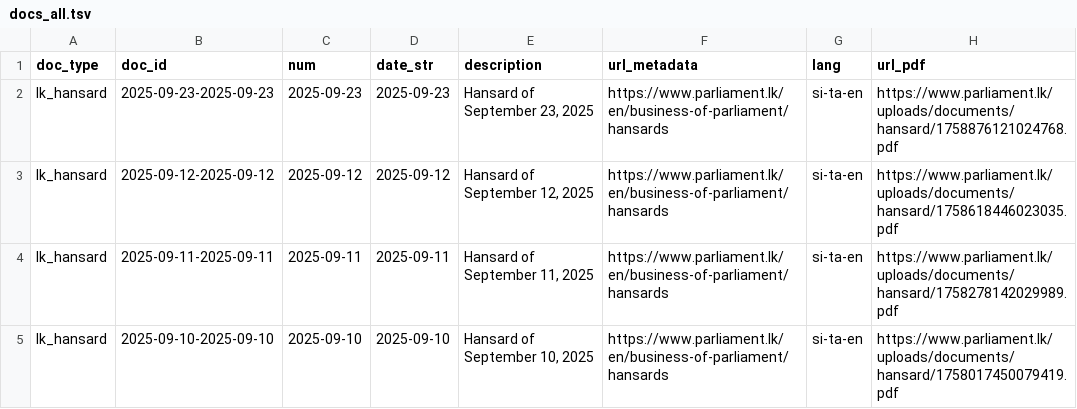
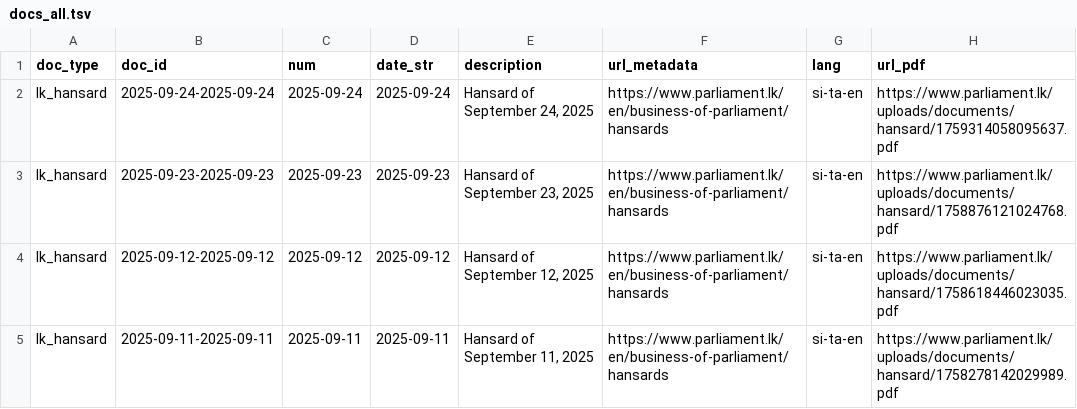
Before and after one commit to nuuuwan/lk_hansard, a TSV file: data/lk_hansard/docs_all.tsv, drawn as a sheet; only a part is shown; the shorter side is filled out with more unchanged rows.

```diff
--- a/data/lk_hansard/docs_all.tsv
+++ b/data/lk_hansard/docs_all.tsv
@@ -1,2 +1,3 @@
 doc_type	doc_id	num	date_str	description	url_metadata	lang	url_pdf
+lk_hansard	2025-09-24-2025-09-24	2025-09-24	2025-09-24	Hansard of September 24, 2025	https://www.parliament.lk/en/business-of-parliament/hansards	si-ta-en	https://www.parliament.lk/uploads/documents/hansard/1759314058095637.pdf
 lk_hansard	2025-09-23-2025-09-23	2025-09-23	2025-09-23	Hansard of September 23, 2025	https://www.parliament.lk/en/business-of-parliament/hansards	si-ta-en	https://www.parliament.lk/uploads/documents/hansard/1758876121024768.pdf
```
Also changed, not shown: data/lk_hansard/docs_last100.tsv, data/lk_hansard/docs_last10000.tsv, 10 other files.
